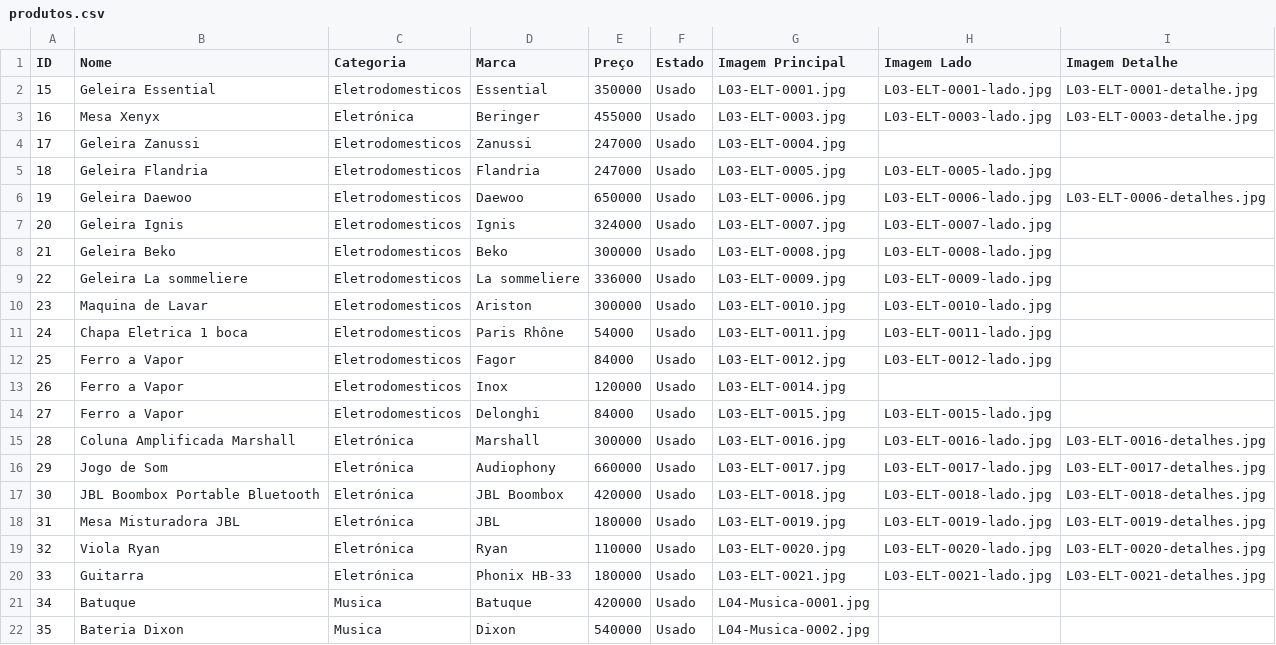
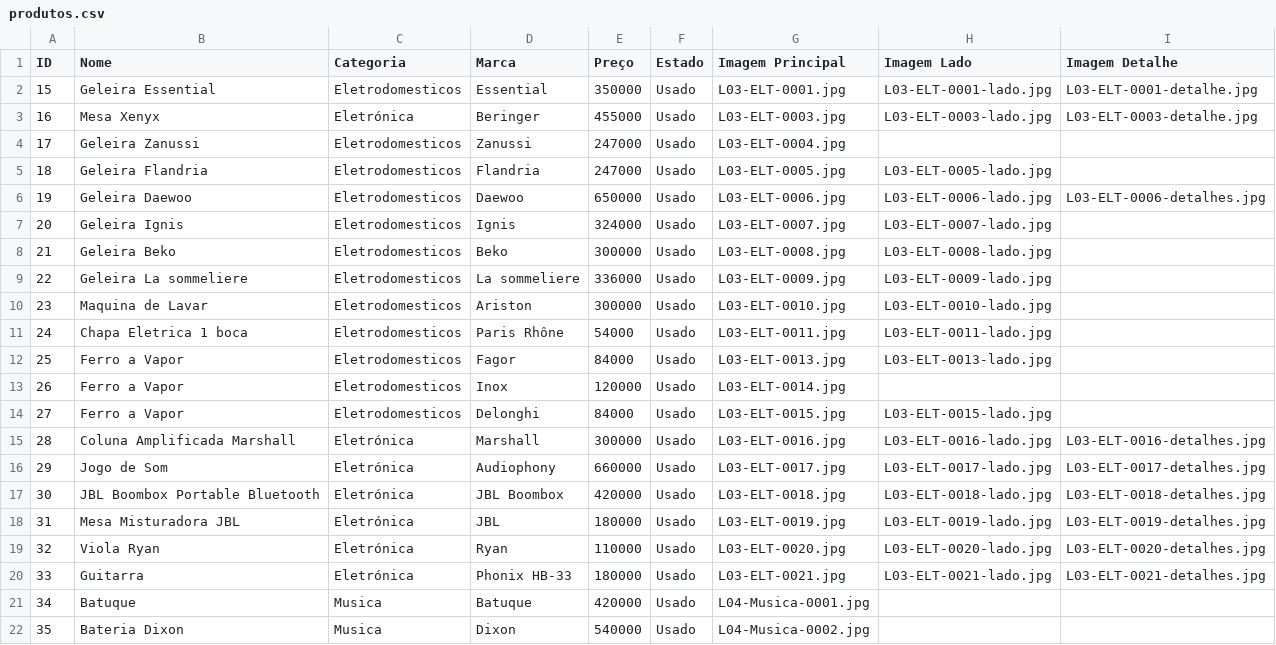
Before and after one commit to Segundamao-mangop/loja, a CSV file: produtos.csv, drawn as a sheet.

Commit message:
Update produtos.csv

```diff
--- a/produtos.csv
+++ b/produtos.csv
@@ -11,3 +11,3 @@
 24;Chapa Eletrica 1 boca;Eletrodomesticos;Paris Rhône;54000;Usado;L03-ELT-0011.jpg;L03-ELT-0011-lado.jpg;
-25;Ferro a Vapor;Eletrodomesticos;Fagor;84000;Usado;L03-ELT-0012.jpg;L03-ELT-0012-lado.jpg;
+25;Ferro a Vapor;Eletrodomesticos;Fagor;84000;Usado;L03-ELT-0013.jpg;L03-ELT-0013-lado.jpg;
 26;Ferro a Vapor ;Eletrodomesticos;Inox;120000;Usado;L03-ELT-0014.jpg;
```
